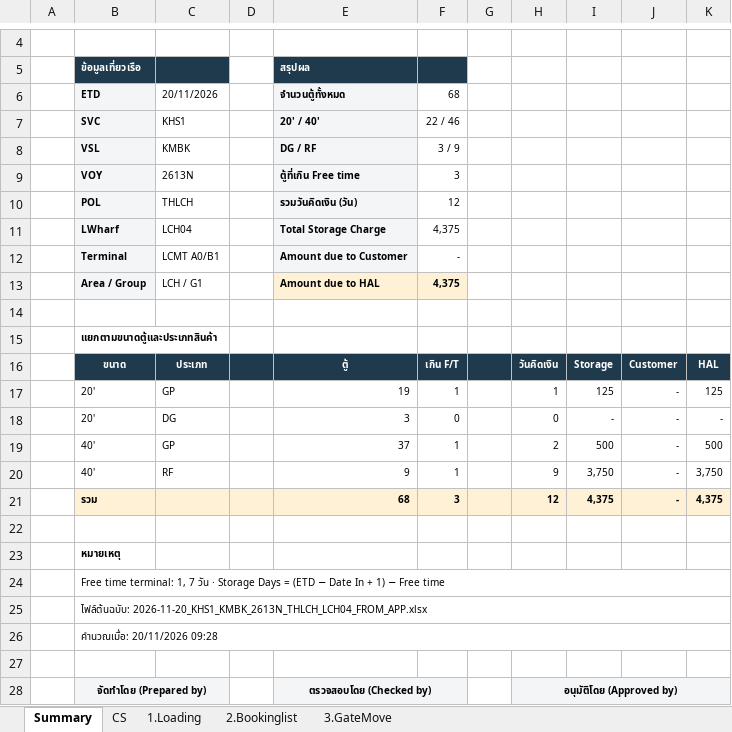
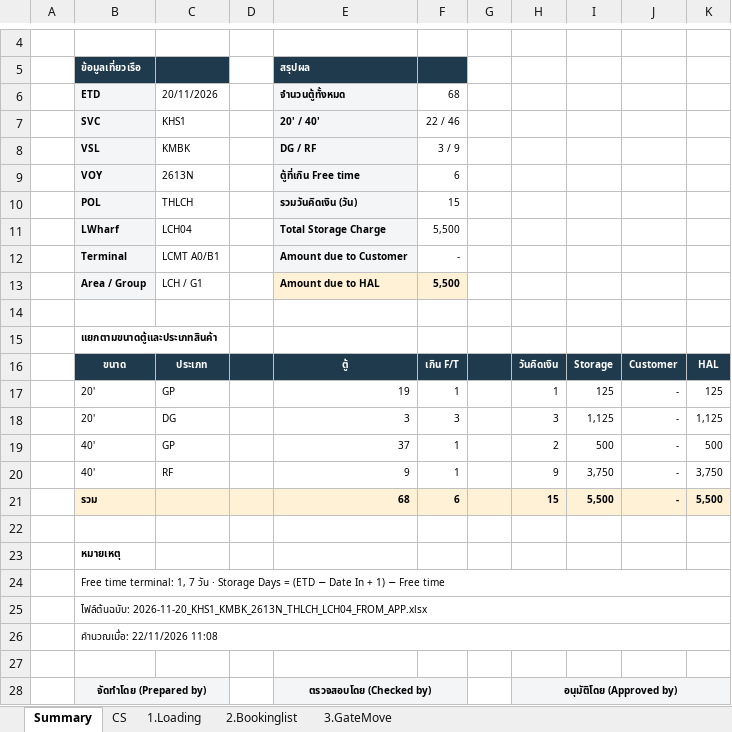
Before and after one commit to sirichai1265/hal-storage-calculator, an Excel workbook: VOYAGES/2026-11-20_KHS1_KMBK_2613N_THLCH_LCH04/2026-11-20_KHS1_KMBK_2613N_THLCH_LCH04.xlsx, sheet Summary, drawn as a sheet; only a part is shown, gaps mark what is left out; values as stored, in another font and other column widths than the file's, no borders; removed rows and columns are numbered as before the commit, all else as after; the diff names each change by its address in the sheet, - before the commit and + after, or states it on an @@ line.

```diff
--- a/VOYAGES/2026-11-20_KHS1_KMBK_2613N_THLCH_LCH04/2026-11-20_KHS1_KMBK_2613N_THLCH_LCH04.xlsx (sheet Summary)
+++ b/VOYAGES/2026-11-20_KHS1_KMBK_2613N_THLCH_LCH04/2026-11-20_KHS1_KMBK_2613N_THLCH_LCH04.xlsx (sheet Summary)
-F9 (68): 3
+F9 (68): 6
-F10 (68): 12
+F10 (68): 15
-F11 (68): 4,375
+F11 (68): 5,500
-F13 (68): 4,375
+F13 (68): 5,500
-F18 (68): 0
+F18 (68): 3
-H18: 0
+H18: 3
-I18: -
+I18: 1,125
-K18: -
+K18: 1,125
-row 21:  | รวม |  |  | 68 | 3 |  | 12 | 4,375 | - | 4,375
+row 21:  | รวม |  |  | 68 | 6 |  | 15 | 5,500 | - | 5,500
-B26 (ETD): คำนวณเมื่อ: 20/11/2026 09:28
+B26 (ETD): คำนวณเมื่อ: 22/11/2026 11:08
```
Also changed, not shown: sheet 2.Bookinglist, sheet 3.GateMove, sheet 1.Loading, sheet CS, VOYAGES/2026-11-20_KHS1_KMBK_2613N_THLCH_LCH04/2026-11-20_KHS1_KMBK_2613N_THLCH_LCH04_TEMPLATE.xlsx, VOYAGES/2026-11-20_KHS1_KMBK_2613N_THLCH_LCH04/SOURCE/2026-11-20_KHS1_KMBK_2613N_THLCH_LCH04_FROM_APP.xlsx, 4 other files.
